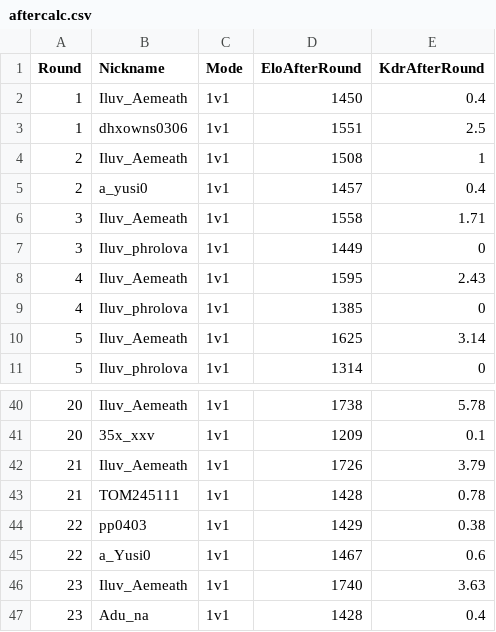
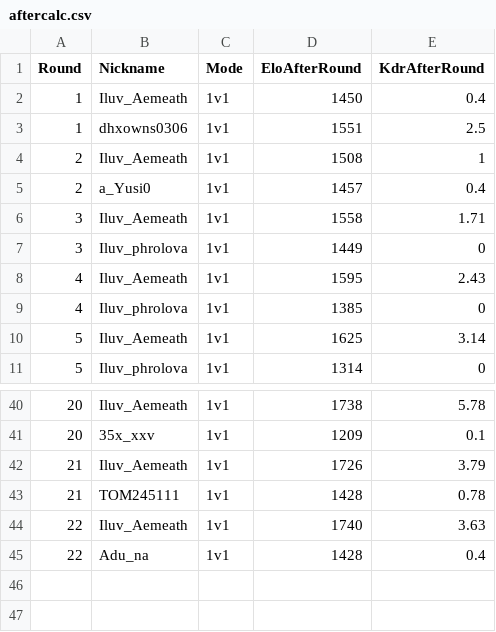
Before and after one commit to Yusi0/RLSS, a CSV file: aftercalc.csv, drawn as a sheet; only a part is shown, gaps mark what is left out.

Commit message:
REDLINER 전적 업데이트 (aftercalc.csv)

```diff
--- a/aftercalc.csv
+++ b/aftercalc.csv
@@ -4,3 +4,3 @@ Round,Nickname,Mode,EloAfterRound,KdrAfterRound
 2,Iluv_Aemeath,1v1,1508,1
-2,a_yusi0,1v1,1457,0.4
+2,a_Yusi0,1v1,1457,0.4
 3,Iluv_Aemeath,1v1,1558,1.71
@@ -43,5 +43,3 @@ Round,Nickname,Mode,EloAfterRound,KdrAfterRound
 21,TOM245111,1v1,1428,0.78
-22,pp0403,1v1,1429,0.38
-22,a_Yusi0,1v1,1467,0.6
-23,Iluv_Aemeath,1v1,1740,3.63
-23,Adu_na,1v1,1428,0.4
+22,Iluv_Aemeath,1v1,1740,3.63
+22,Adu_na,1v1,1428,0.4
```
